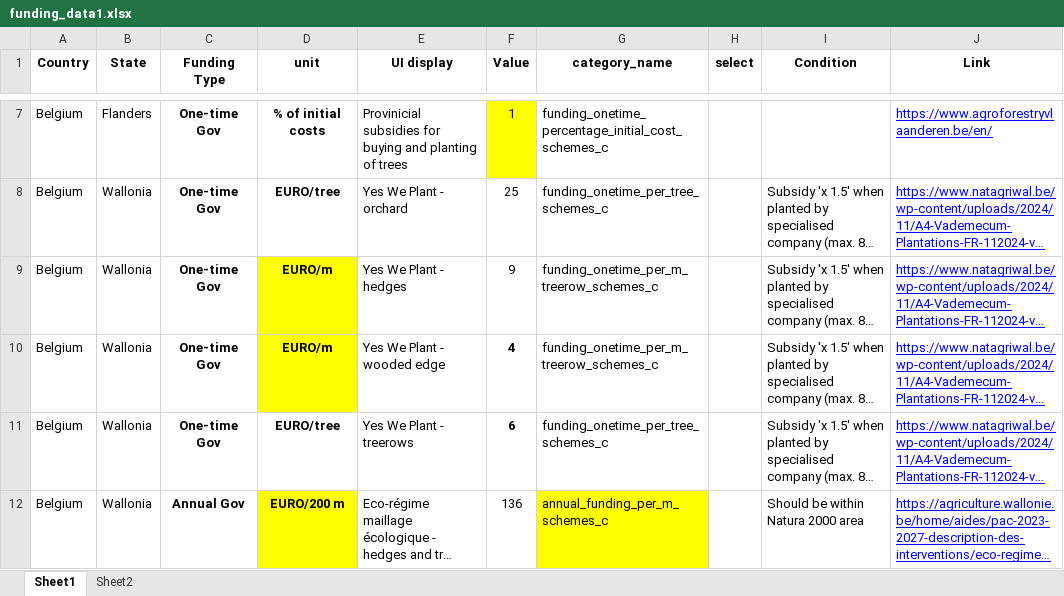
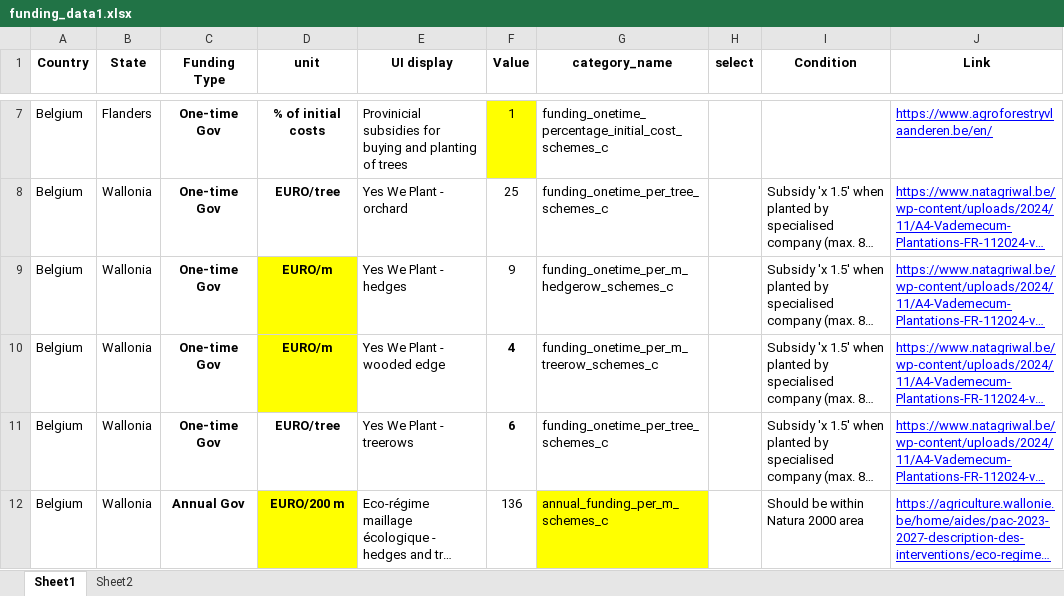
Before and after one commit to hortibonn/Fruit_Honey_Agroforestry, an Excel workbook: data/funding_data1.xlsx, sheet Sheet1, drawn as a sheet; only a part is shown, gaps mark what is left out; long unchanged cells end in …; values as stored, in another font and other column widths than the file's, no borders; the diff names each change by its address in the sheet, - before the commit and + after, or states it on an @@ line.

Commit message:
added hedgerow variable for Belgium funding

```diff
--- a/data/funding_data1.xlsx (sheet Sheet1)
+++ b/data/funding_data1.xlsx (sheet Sheet1)
-G9 (category_name): funding_onetime_per_m_treerow_schemes_c
+G9 (category_name): funding_onetime_per_m_hedgerow_schemes_c
```
